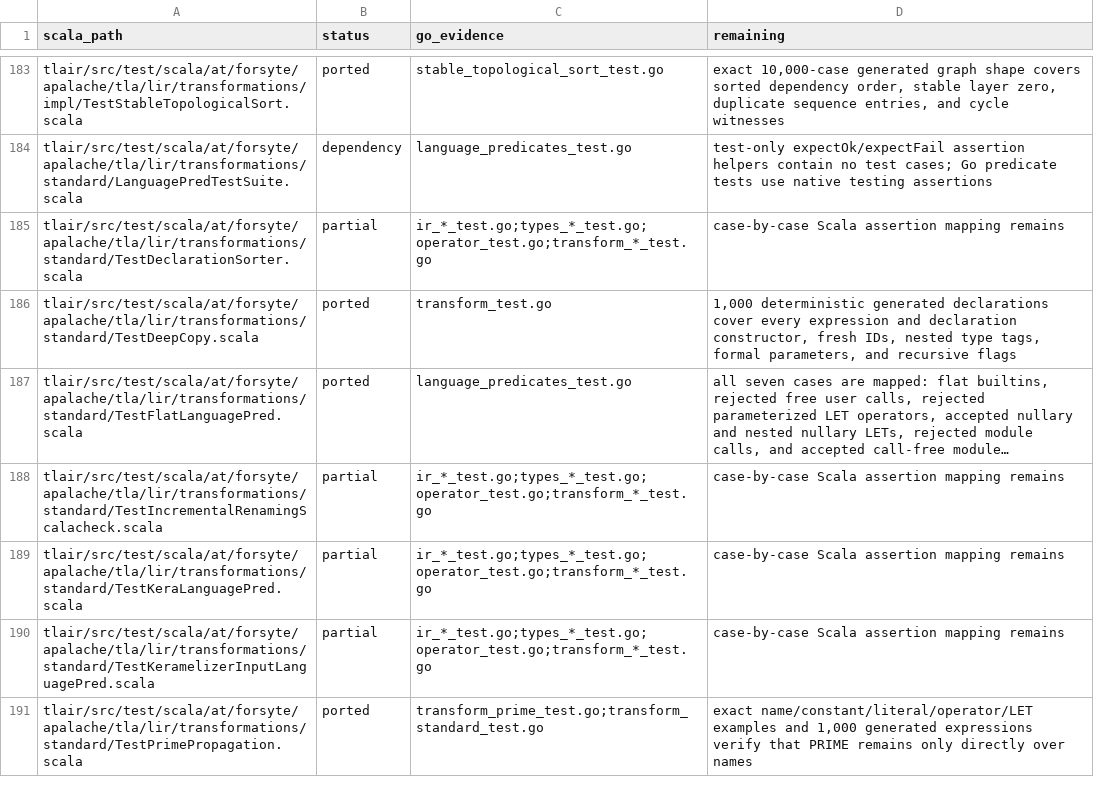
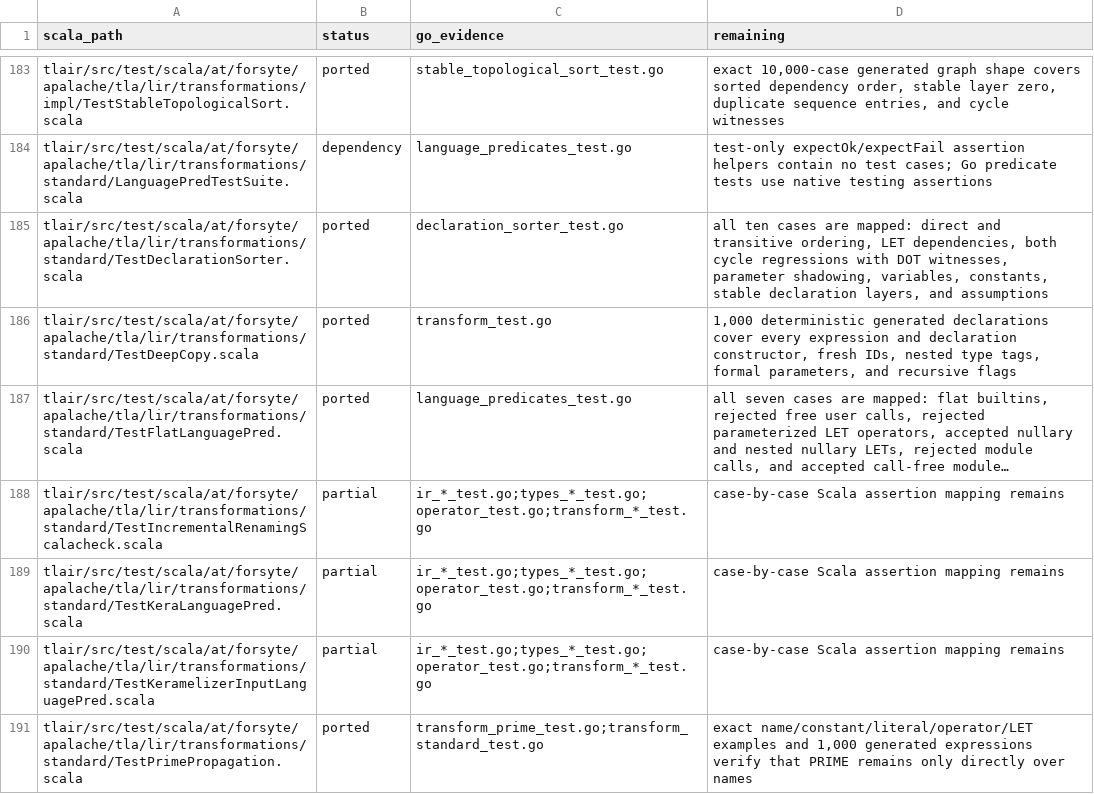
Before and after one commit to glycerine/apalache-go, a TSV file: pkg/SCALA_TEST_MANIFEST.tsv, drawn as a sheet; only a part is shown, gaps mark what is left out; long unchanged cells end in ….

```diff
--- a/pkg/SCALA_TEST_MANIFEST.tsv
+++ b/pkg/SCALA_TEST_MANIFEST.tsv
@@ -184,3 +184,3 @@ tlair/src/test/scala/at/forsyte/apalache/tla/lir/transformations/impl/TestStable
 tlair/src/test/scala/at/forsyte/apalache/tla/lir/transformations/standard/LanguagePredTestSuite.scala	dependency	language_predicates_test.go	test-only expectOk/expectFail assertion helpers contain no test cases; Go predicate tests use native testing assertions
-tlair/src/test/scala/at/forsyte/apalache/tla/lir/transformations/standard/TestDeclarationSorter.scala	partial	ir_*_test.go;types_*_test.go;operator_test.go;transform_*_test.go	case-by-case Scala assertion mapping remains
+tlair/src/test/scala/at/forsyte/apalache/tla/lir/transformations/standard/TestDeclarationSorter.scala	ported	declaration_sorter_test.go	all ten cases are mapped: direct and transitive ordering, LET dependencies, both cycle regressions with DOT witnesses, parameter shadowing, variables, constants, stable declaration layers, and assumptions
 tlair/src/test/scala/at/forsyte/apalache/tla/lir/transformations/standard/TestDeepCopy.scala	ported	transform_test.go	1,000 deterministic generated declarations cover every expression and declaration constructor, fresh IDs, nested type tags, formal parameters, and recursive flags
```
Also changed, not shown: pkg/SCALA_PORT_MANIFEST.tsv, 3 other files.
